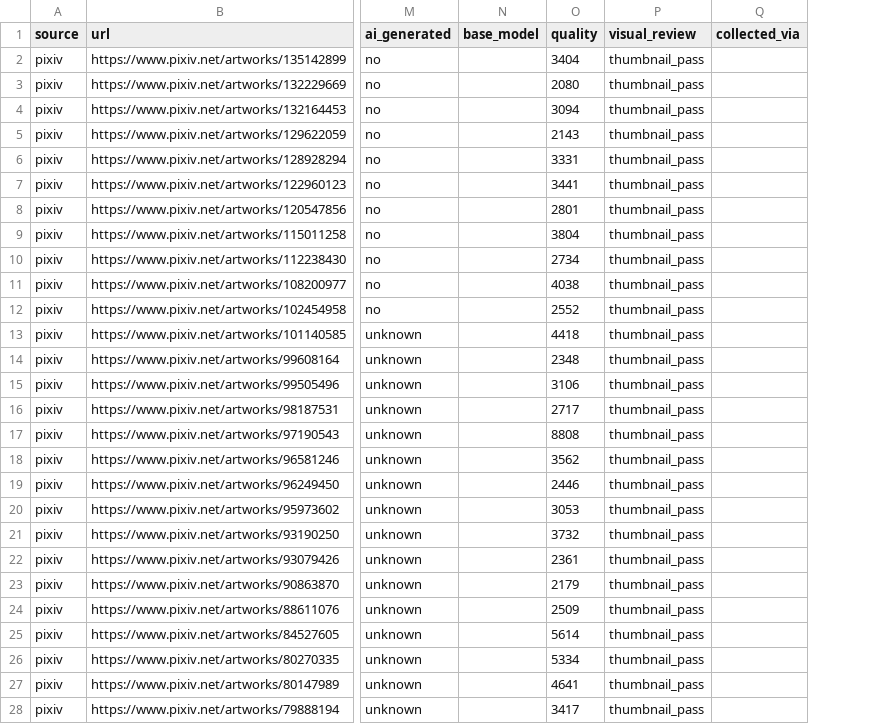
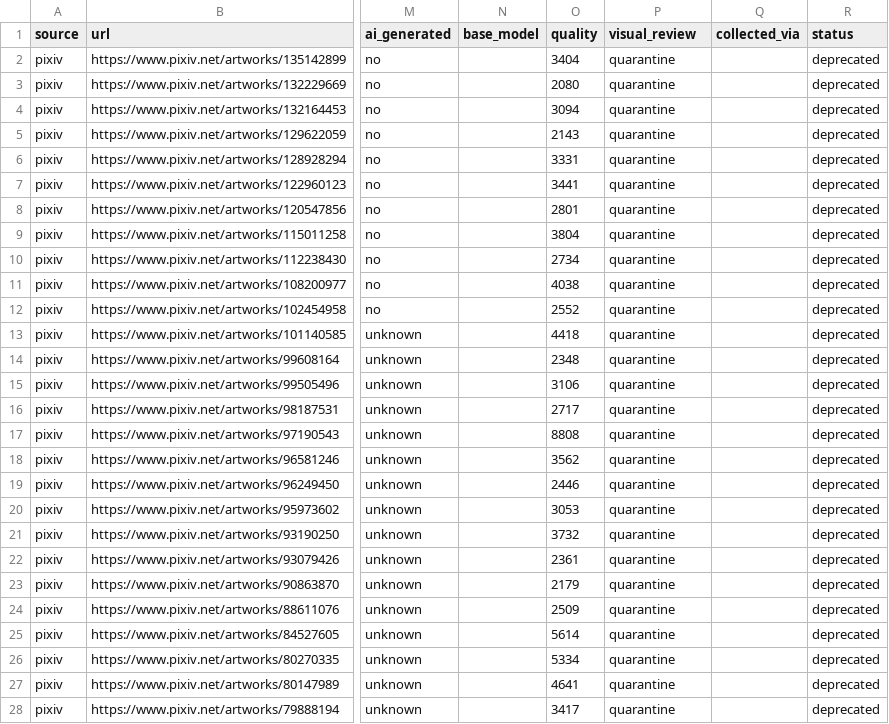
Before and after one commit to Nopsil/metaverse-assets, a CSV file: datasets/qwen21-anime-style/catalog/quarantine/poor-aesthetic-20260927/style_candidates.csv, drawn as a sheet; only a part is shown, gaps mark what is left out; the diff covers the shown part only; the diff names each change by its address in the sheet, - before the commit and + after, or states it on an @@ line.

```diff
--- a/datasets/qwen21-anime-style/catalog/quarantine/poor-aesthetic-20260927/style_candidates.csv
+++ b/datasets/qwen21-anime-style/catalog/quarantine/poor-aesthetic-20260927/style_candidates.csv
+column R (status), rows 2-28: all deprecated
-P2:P28 (visual_review): thumbnail_pass
+P2:P28 (visual_review): quarantine
```
Also changed, not shown: 115 edited cells elsewhere in this file, datasets/qwen21-anime-style/catalog/style_candidates.csv, 11 other files.
